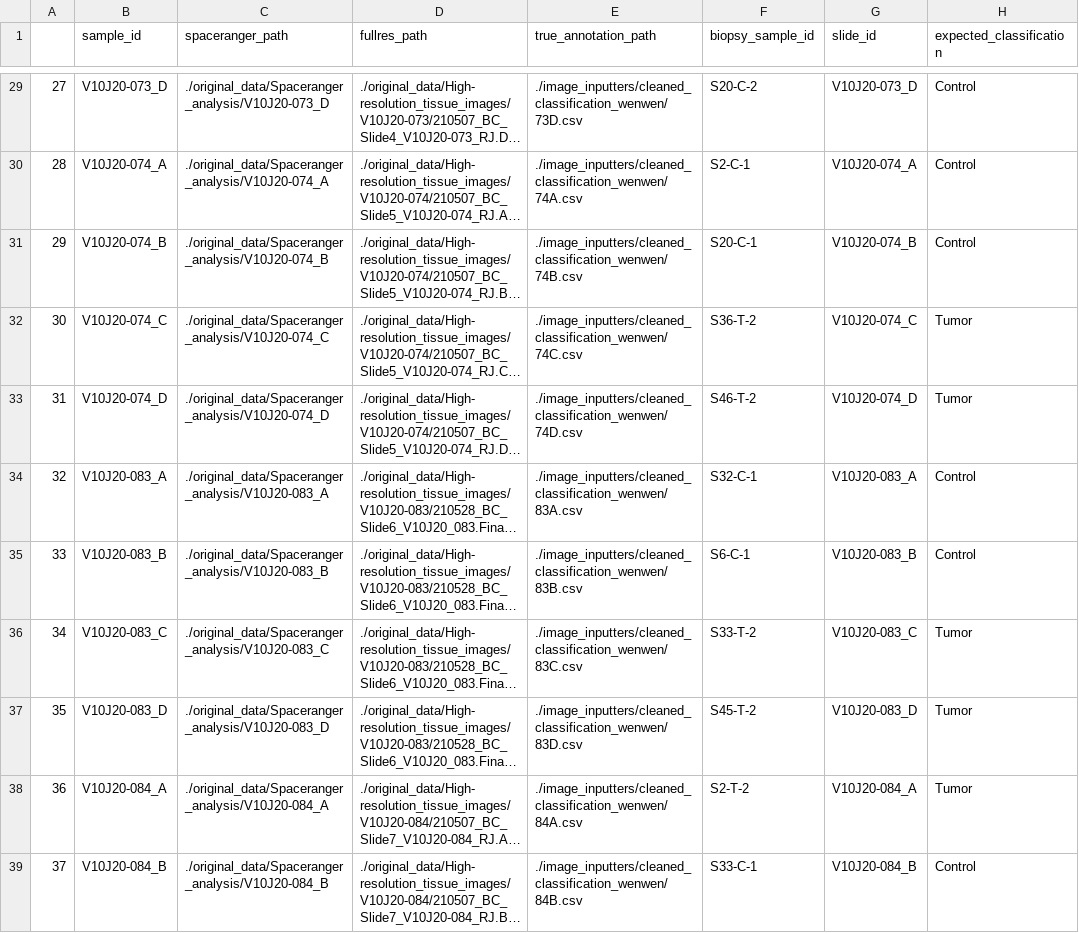
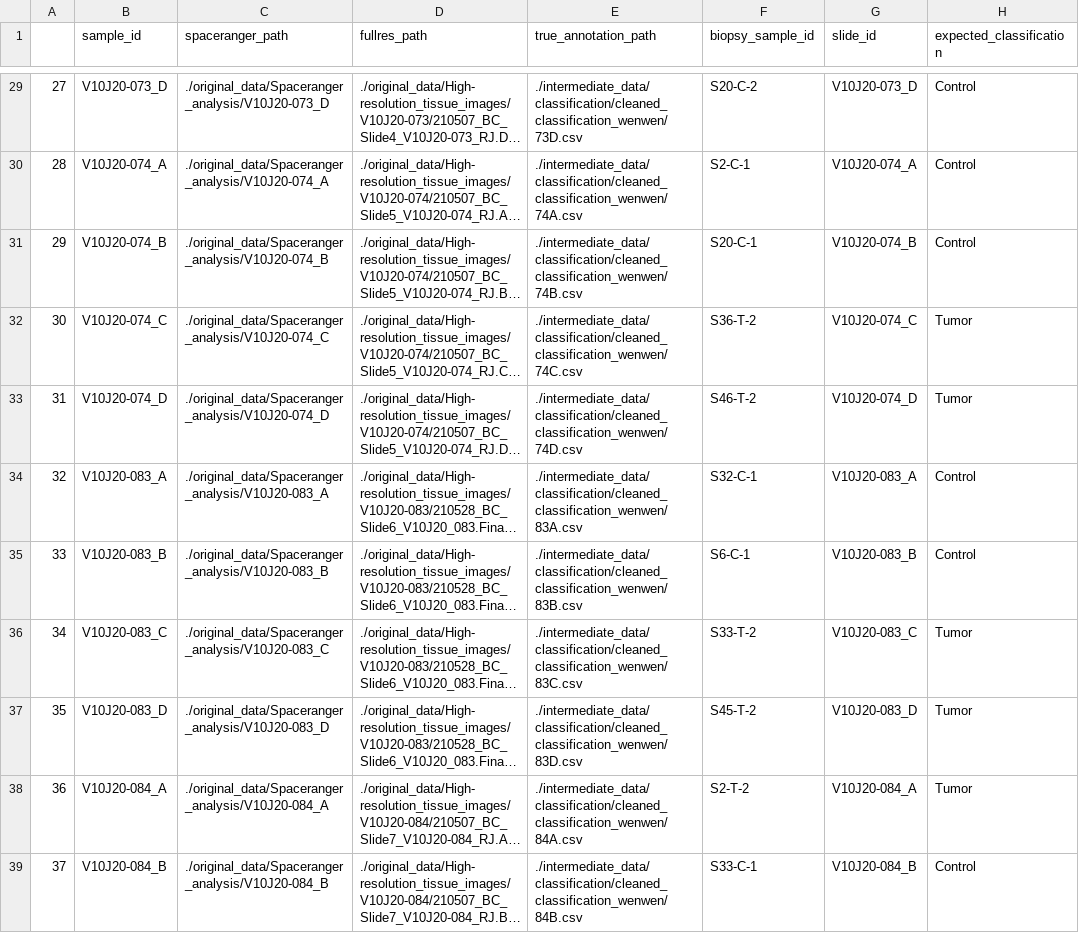
Before and after one commit to doged4/spatial_cancer_thesis, a CSV file: image_inputters/main_config.csv, drawn as a sheet; only a part is shown, gaps mark what is left out; long unchanged cells end in …; the diff covers the shown part only; the diff names each change by its address in the sheet, - before the commit and + after, or states it on an @@ line.

Commit message:
Cleaned up location of cleaned annotations

```diff
--- a/image_inputters/main_config.csv
+++ b/image_inputters/main_config.csv
-E29 (true_annotation_path): ./image_inputters/cleaned_classification_wenwen/73D.csv
+E29 (true_annotation_path): ./intermediate_data/classification/cleaned_classification_wenwen/73D.csv
-E30 (true_annotation_path): ./image_inputters/cleaned_classification_wenwen/74A.csv
+E30 (true_annotation_path): ./intermediate_data/classification/cleaned_classification_wenwen/74A.csv
-E31 (true_annotation_path): ./image_inputters/cleaned_classification_wenwen/74B.csv
+E31 (true_annotation_path): ./intermediate_data/classification/cleaned_classification_wenwen/74B.csv
-E32 (true_annotation_path): ./image_inputters/cleaned_classification_wenwen/74C.csv
+E32 (true_annotation_path): ./intermediate_data/classification/cleaned_classification_wenwen/74C.csv
-E33 (true_annotation_path): ./image_inputters/cleaned_classification_wenwen/74D.csv
+E33 (true_annotation_path): ./intermediate_data/classification/cleaned_classification_wenwen/74D.csv
-E34 (true_annotation_path): ./image_inputters/cleaned_classification_wenwen/83A.csv
+E34 (true_annotation_path): ./intermediate_data/classification/cleaned_classification_wenwen/83A.csv
-E35 (true_annotation_path): ./image_inputters/cleaned_classification_wenwen/83B.csv
+E35 (true_annotation_path): ./intermediate_data/classification/cleaned_classification_wenwen/83B.csv
-E36 (true_annotation_path): ./image_inputters/cleaned_classification_wenwen/83C.csv
+E36 (true_annotation_path): ./intermediate_data/classification/cleaned_classification_wenwen/83C.csv
-E37 (true_annotation_path): ./image_inputters/cleaned_classification_wenwen/83D.csv
+E37 (true_annotation_path): ./intermediate_data/classification/cleaned_classification_wenwen/83D.csv
-E38 (true_annotation_path): ./image_inputters/cleaned_classification_wenwen/84A.csv
+E38 (true_annotation_path): ./intermediate_data/classification/cleaned_classification_wenwen/84A.csv
-E39 (true_annotation_path): ./image_inputters/cleaned_classification_wenwen/84B.csv
+E39 (true_annotation_path): ./intermediate_data/classification/cleaned_classification_wenwen/84B.csv
```
Also changed, not shown: 37 edited cells elsewhere in this file, image_inputters/main_config_old.csv, 2 other files.
